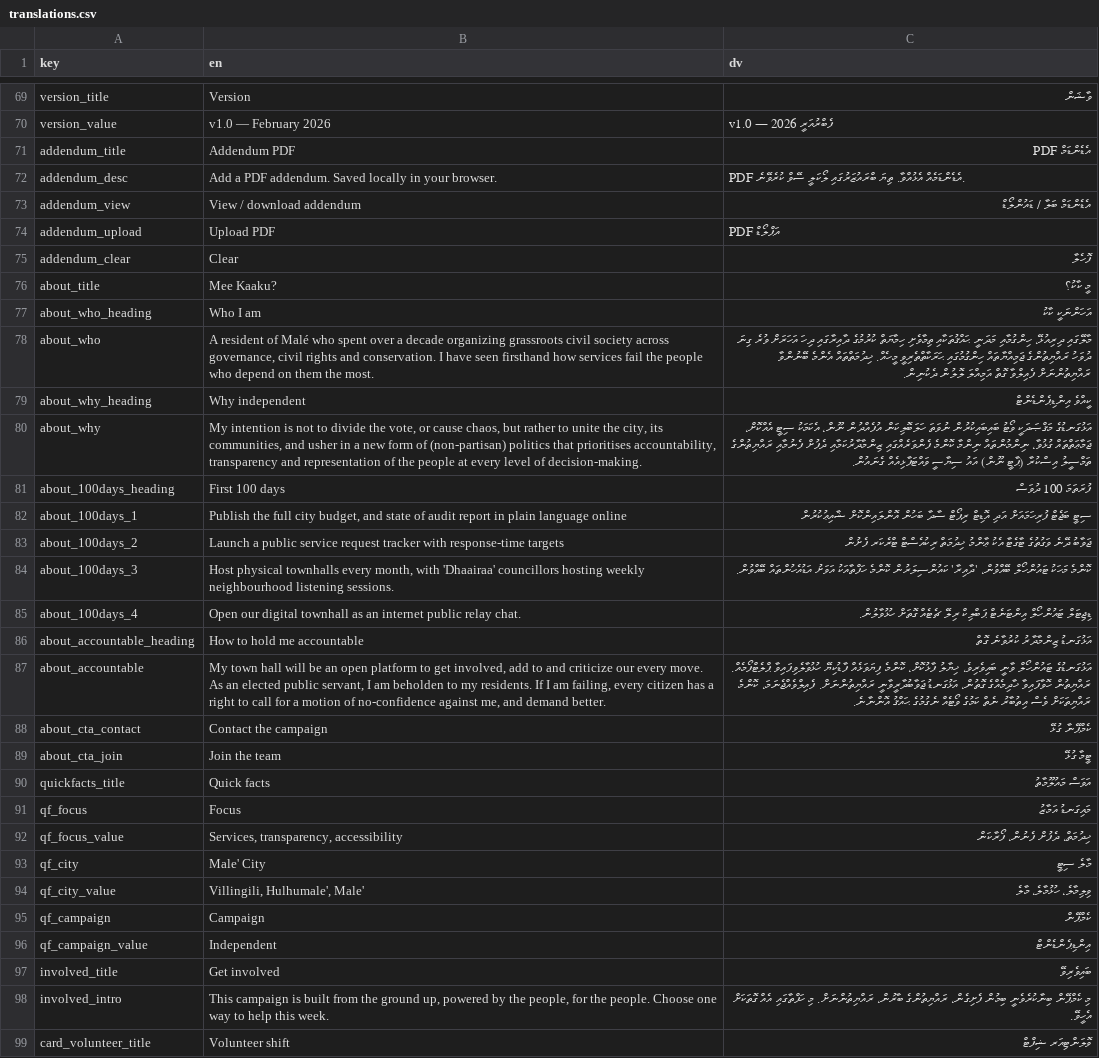
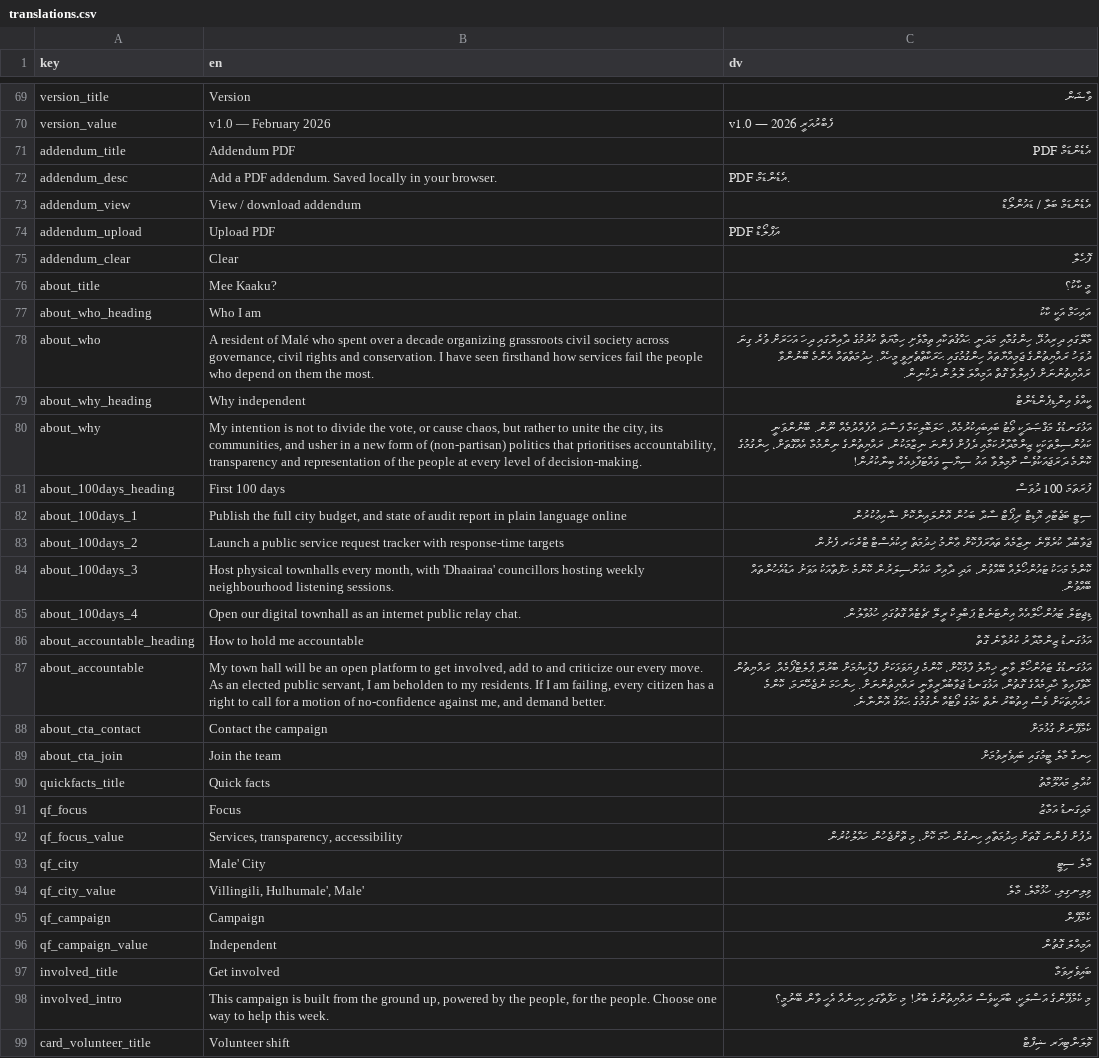
Before and after one commit to WhoIsFishie/Bodycam_CampaignWebsite, a CSV file: translations.csv, drawn as a sheet; only a part is shown, gaps mark what is left out; the diff covers the shown part only; the diff names each change by its address in the sheet, - before the commit and + after, or states it on an @@ line.

Commit message:
Update translations.csv
Updated Dhivehi translations

```diff
--- a/translations.csv
+++ b/translations.csv
-C72 (dv): PDF އެޑެންޑަމެއް އެޅުއްވާ. ތިޔަ ބްރައުޒަރުގައި ލޯކަލީ ސޭވް ކުރެވޭނެ.
+C72 (dv): PDF އެޑެންޑަމް.
-C77 (dv): އަހަންނަކީ ކާކު
+C77 (dv): އައިހަމް އަކީ ކާކު
-C80 (dv): …މަޤްޞަދަކީ ވޯޓު ބައިބައިކުރުން ނުވަތަ ހަލަބޮލިކަން އުފެއްދުން ނޫން، އެކަމަކު ސިޓީ އެއްކޮށް، ޖަމާޢަތްތައް ގުޅުވާ، ނިންމުންތައް ނިންމާ ކޮންމެ ފެންވަރެއްގައި ޒިންމާދާރުކަމާއި ދެފުށް ފެނުމާއި ރައްޔިތުންގެ ތަމްސީލު އިސްކުރާ (ޕާޓީ ނޫން) އައު ސިޔާސީ ވައްޓަފާޅިއެއް ގެނައުން.
+C80 (dv): …މަޤްޞަދަކީ ވޯޓު ބައިބައިކުރުމެއް، ހަލަބޮލިކަމާ ފަސާދަ އުފެއްދުމެއް ނޫން. ބޭނުންވަނީ ކައުންސިލްތަކަކީ ޒިންމާދާރުކަމާއި ދެފުށް ފެންނަ ނިޒާމަކުން، ރައްޔިތުންގެ ނިންމުމާ އެއްގޮތަށް، ހިންގުމުގެ ކޮންމެ ދަރަޖައަކުވެސް ށާމިލްވާ އައު ސިޔާސީ ވައްޓަފާޅިއެއް ބިނާކުރުން!
-C82 (dv): ސިޓީ ބަޖެޓް ފުރިހަމައަށް އަދި އޮޑިޓް ރިޕޯޓް…
+C82 (dv): ސިޓީ ބަޖެޓާއި އޮޑިޓް ރިޕޯޓް…
-C83 (dv): ޖަވާބު ދޭނެ ވަގުތުގެ ޓާގެޓާ އެކު ޢާންމު ޚިދުމަތް…
+C83 (dv): ޖަވާބުދާ ކުރެވޭނެ ނިޒާމެއް ތައާރަފްކޮށް ޢާންމު ޚިދުމަތް…
-C84 (dv): ކޮންމެ މަހަކު ޓައުންހޯލް ބޭއްވުން، 'ދާއިރާ' ކައުންސިލަރުން ކޮންމެ…
+C84 (dv): ކޮންމެ މަހަކު ޓައުންހޯލެއް ބޭއްވުން، އަދި ދާއިރާ ކައުންސިލަރުން ކޮންމެ…
-C85 (dv): ޑިޖިޓަލް ޓައުންހޯލް އިންޓަނެޓް ޕަބްލިކް ރިލޭ ޗެޓެއް ގޮތަށް ހުޅުވާލުން.
+C85 (dv): ޑިޖިޓަލް ޓައުންހޯލްއެއް އިންޓަނެޓް ޕަބްލިކް ރީލޭ ޗެޓެއް ގޮތުގައި ހުޅުވާލުން.
-C87 (dv): …ޓައުންހޯލް ވާނީ ބައިވެރިވެ، ޚިޔާލު ފާޅުކޮށް، ކޮންމެ ފިޔަވަޅެއް ފާޑުކިޔޭ ހުޅުވާލެވިފައިވާ ޕްލެޓްފޯމެއް. ރައްޔިތުން ހޮވާފައިވާ ޚާދިމެއްގެ ގޮތުން، އަޅުގަނޑު ޖަވާބުދާރީވާނީ ރައްޔިތުންނަށް. ފެއިލްވެއްޖެނަމަ، ކޮންމެ ރައްޔިތަކަށް…
+C87 (dv): …ޓައުންހޯލް ވާނީ ޚިޔާލު ފާޅުކޮށް، ކޮންމެ ފިޔަވަޅަކަށް ފާޑުކިޔުމަށް ބާރުދޭ ޕްލެޓްފޯމެއް. ރައްޔިތުން ހޮވާފައިވާ ޚާދިމެއްގެ ގޮތުން، އަޅުގަނޑު ޖަވާބުދާރީވާނީ ރައްޔިތުންނަށް. ހިންހަމަ ނުޖެހޭނަމަ، ކޮންމެ ރައްޔިތަކަށް…
-C88 (dv): ކެމްޕޭނާ ގުޅޭ
+C88 (dv): ކެމްޕޭނަށް ގުޅުމަށް
-C89 (dv): ޓީމާ ގުޅޭ
+C89 (dv): ހިނގާ މާލެ ޓީމުގައި ބައިވެރިވުމަށް
-C90 (dv): އަވަސް މައުލޫމާތު
+C90 (dv): ކުއްލި މައުލޫމާތު
-C92 (dv): ޚިދުމަތް، ދެފުށް ފެނުން، ފޯރާކަން
+C92 (dv): ދެފުށް ފެންނަ ގޮތަށް ޙިދުމަތާއި ހިނގުން ހާމަ ކޮށް، މި ތޮށްޖެހުން ހައްލުކުރުން
-C94 (dv): ވިލިމާލެ، ހުޅުމާލެ، މާލެ
+C94 (dv): ވިލިނގިލި، ހުޅުމާލެ، މާލެ
-C96 (dv): އިންޑިޕެންޑެންޓް
+C96 (dv): އަމިއްލަަ ގޮތުން
-C97 (dv): ބައިވެރިވޭ
+C97 (dv): ބައިވެރިވަމާ
-C98 (dv): މި ކެމްޕޭން ބިނާކުރެވެނީ ބިމުން ފެށިގެން، ރައްޔިތުންގެ ބާރުން، ރައްޔިތުންނަށް. މި ހަފްތާގައި އެއް ގޮތަކަށް އެހީވޭ.
+C98 (dv): މި ކެމްޕޭންގެ އަސްލަކީ، ބާރަކީވެސް ރައްޔިތުންގެ ބާރު! މި ހަފްތާގައި ކިހިނެއް އެހީ ވާން ބޭނުމީ؟
```
Also changed, not shown: 72 edited cells elsewhere in this file.
